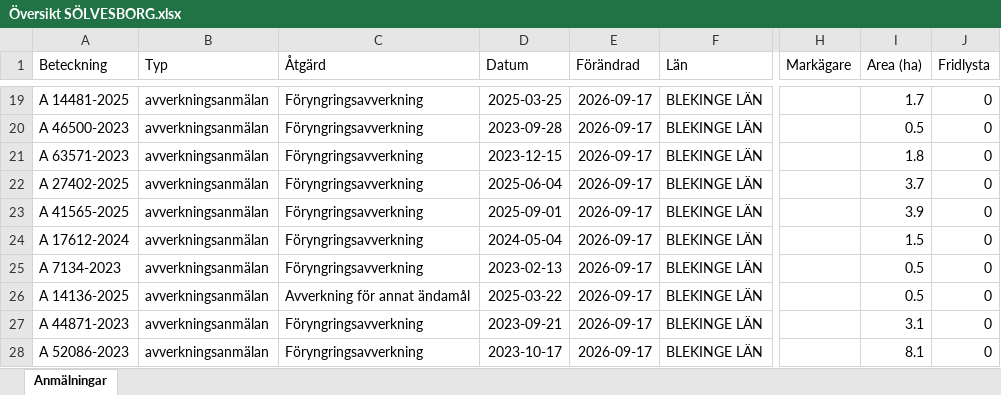
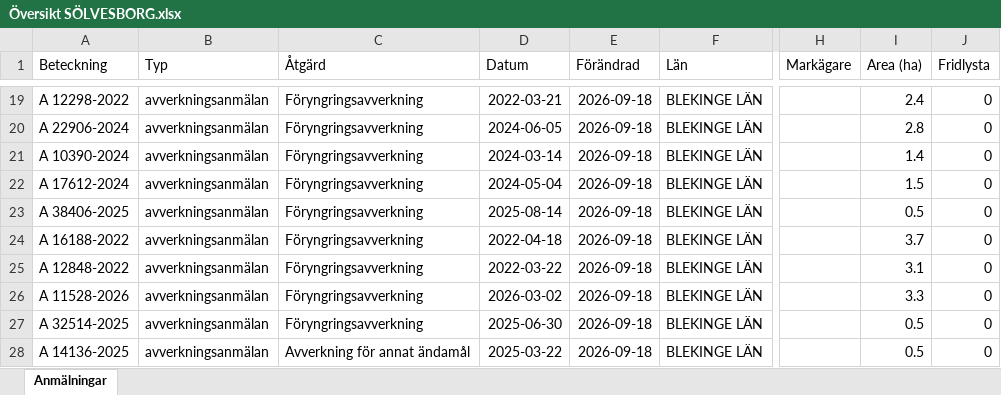
Before and after one commit to klasma/Logging_1083, an Excel workbook: Översikt SÖLVESBORG.xlsx, sheet Anmälningar, drawn as a sheet; only a part is shown, gaps mark what is left out; values as stored, in another font and other column widths than the file's, no borders; the diff covers the shown part only; the diff names each change by its address in the sheet, - before the commit and + after, or states it on an @@ line.

```diff
--- a/Översikt SÖLVESBORG.xlsx (sheet Anmälningar)
+++ b/Översikt SÖLVESBORG.xlsx (sheet Anmälningar)
-A19 (Beteckning): A 14481-2025
+A19 (Beteckning): A 12298-2022
-D19 (Datum): 2025-03-25
+D19 (Datum): 2022-03-21
-E19:E28 (Förändrad): 2026-09-17
+E19:E28 (Förändrad): 2026-09-18
-I19 (Area (ha)): 1.7
+I19 (Area (ha)): 2.4
-A20 (Beteckning): A 46500-2023
+A20 (Beteckning): A 22906-2024
-D20 (Datum): 2023-09-28
+D20 (Datum): 2024-06-05
-I20 (Area (ha)): 0.5
+I20 (Area (ha)): 2.8
-A21 (Beteckning): A 63571-2023
+A21 (Beteckning): A 10390-2024
-D21 (Datum): 2023-12-15
+D21 (Datum): 2024-03-14
-I21 (Area (ha)): 1.8
+I21 (Area (ha)): 1.4
-A22 (Beteckning): A 27402-2025
+A22 (Beteckning): A 17612-2024
-D22 (Datum): 2025-06-04
+D22 (Datum): 2024-05-04
-I22 (Area (ha)): 3.7
+I22 (Area (ha)): 1.5
-A23 (Beteckning): A 41565-2025
+A23 (Beteckning): A 38406-2025
-D23 (Datum): 2025-09-01
+D23 (Datum): 2025-08-14
-I23 (Area (ha)): 3.9
+I23 (Area (ha)): 0.5
-A24 (Beteckning): A 17612-2024
+A24 (Beteckning): A 16188-2022
-D24 (Datum): 2024-05-04
+D24 (Datum): 2022-04-18
-I24 (Area (ha)): 1.5
+I24 (Area (ha)): 3.7
-A25 (Beteckning): A 7134-2023
+A25 (Beteckning): A 12848-2022
-D25 (Datum): 2023-02-13
+D25 (Datum): 2022-03-22
-I25 (Area (ha)): 0.5
+I25 (Area (ha)): 3.1
-A26 (Beteckning): A 14136-2025
+A26 (Beteckning): A 11528-2026
-C26 (Åtgärd): Avverkning för annat ändamål
+C26 (Åtgärd): Föryngringsavverkning
-D26 (Datum): 2025-03-22
+D26 (Datum): 2026-03-02
-I26 (Area (ha)): 0.5
+I26 (Area (ha)): 3.3
-A27 (Beteckning): A 44871-2023
+A27 (Beteckning): A 32514-2025
-D27 (Datum): 2023-09-21
+D27 (Datum): 2025-06-30
-I27 (Area (ha)): 3.1
+I27 (Area (ha)): 0.5
-A28 (Beteckning): A 52086-2023
+A28 (Beteckning): A 14136-2025
-C28 (Åtgärd): Föryngringsavverkning
+C28 (Åtgärd): Avverkning för annat ändamål
-D28 (Datum): 2023-10-17
+D28 (Datum): 2025-03-22
-I28 (Area (ha)): 8.1
+I28 (Area (ha)): 0.5
```
Also changed, not shown: 346 edited cells elsewhere in this sheet, artfynd/A 10274-2022 artfynd.xlsx, artfynd/A 21769-2023 artfynd.xlsx, 54 other files.
